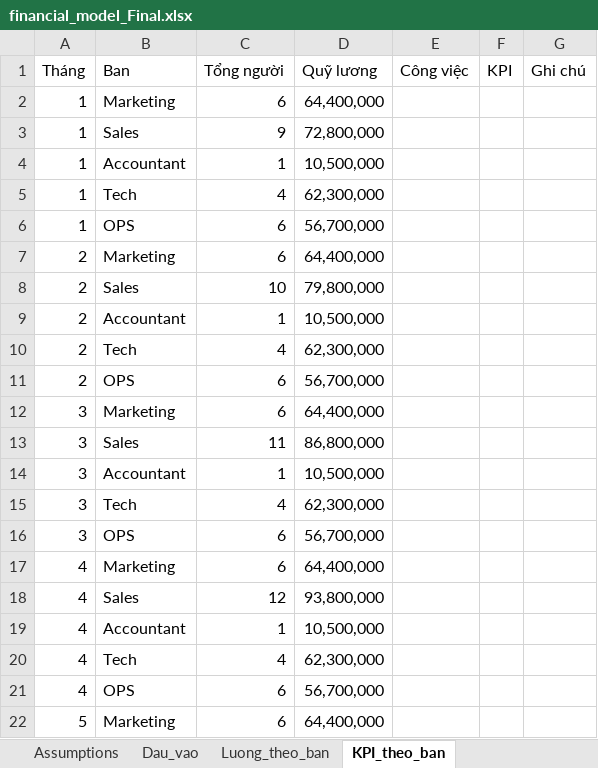
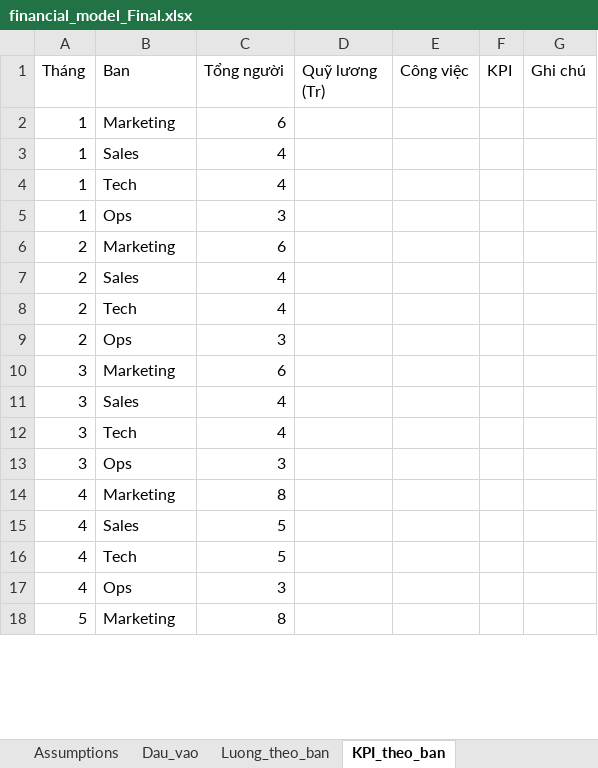
Before and after one commit to NguyenPhan161206/KinhTeChinhTri, an Excel workbook: financial_model_Final.xlsx, sheet KPI_theo_ban, drawn as a sheet; only a part is shown; values as stored, in another font and other column widths than the file's, no cell formats; removed rows and columns are numbered as before the commit, all else as after; the diff covers the shown part only; the diff names each change by its address in the sheet, - before the commit and + after, or states it on an @@ line.

```diff
--- a/financial_model_Final.xlsx (sheet KPI_theo_ban)
+++ b/financial_model_Final.xlsx (sheet KPI_theo_ban)
-D1: Quỹ lương
+D1: Quỹ lương (Tr)
-D2 (Quỹ lương (Tr)): 64,400,000
+D2 (Quỹ lương (Tr)): (empty)
-C3 (Tổng người): 9
+C3 (Tổng người): 4
-D3 (Quỹ lương (Tr)): 72,800,000
+D3 (Quỹ lương (Tr)): (empty)
-row 4: 1 | Accountant | 1 | 10,500,000
-D4 (Quỹ lương (Tr)): 62,300,000
+D4 (Quỹ lương (Tr)): (empty)
-row 6: 1 | OPS | 6 | 56,700,000
+row 5: 1 | Ops | 3
-D6 (Quỹ lương (Tr)): 64,400,000
+D6 (Quỹ lương (Tr)): (empty)
-C7 (Tổng người): 10
+C7 (Tổng người): 4
-D7 (Quỹ lương (Tr)): 79,800,000
+D7 (Quỹ lương (Tr)): (empty)
-row 9: 2 | Accountant | 1 | 10,500,000
-D8 (Quỹ lương (Tr)): 62,300,000
+D8 (Quỹ lương (Tr)): (empty)
-row 11: 2 | OPS | 6 | 56,700,000
+row 9: 2 | Ops | 3
-D10 (Quỹ lương (Tr)): 64,400,000
+D10 (Quỹ lương (Tr)): (empty)
-C11 (Tổng người): 11
+C11 (Tổng người): 4
-D11 (Quỹ lương (Tr)): 86,800,000
+D11 (Quỹ lương (Tr)): (empty)
-row 14: 3 | Accountant | 1 | 10,500,000
-D12 (Quỹ lương (Tr)): 62,300,000
+D12 (Quỹ lương (Tr)): (empty)
-row 16: 3 | OPS | 6 | 56,700,000
+row 13: 3 | Ops | 3
-C14 (Tổng người): 6
+C14 (Tổng người): 8
-D14 (Quỹ lương (Tr)): 64,400,000
+D14 (Quỹ lương (Tr)): (empty)
-C15 (Tổng người): 12
+C15 (Tổng người): 5
-D15 (Quỹ lương (Tr)): 93,800,000
+D15 (Quỹ lương (Tr)): (empty)
-row 19: 4 | Accountant | 1 | 10,500,000
-C16 (Tổng người): 4
+C16 (Tổng người): 5
-D16 (Quỹ lương (Tr)): 62,300,000
+D16 (Quỹ lương (Tr)): (empty)
-row 21: 4 | OPS | 6 | 56,700,000
+row 17: 4 | Ops | 3
-C18 (Tổng người): 6
+C18 (Tổng người): 8
-D18 (Quỹ lương (Tr)): 64,400,000
+D18 (Quỹ lương (Tr)): (empty)
```
Also changed, not shown: 8 added rows, 16 removed rows and 46 edited cells elsewhere in this sheet, sheet Luong_theo_ban, sheet Dau_vao, sheet Financial Model, sheet Assumptions, cell formats, formulas that keep their value, 16 other files.
